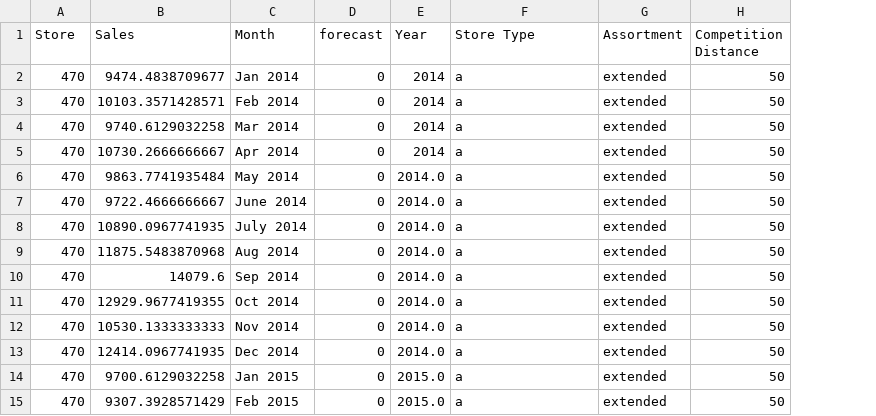
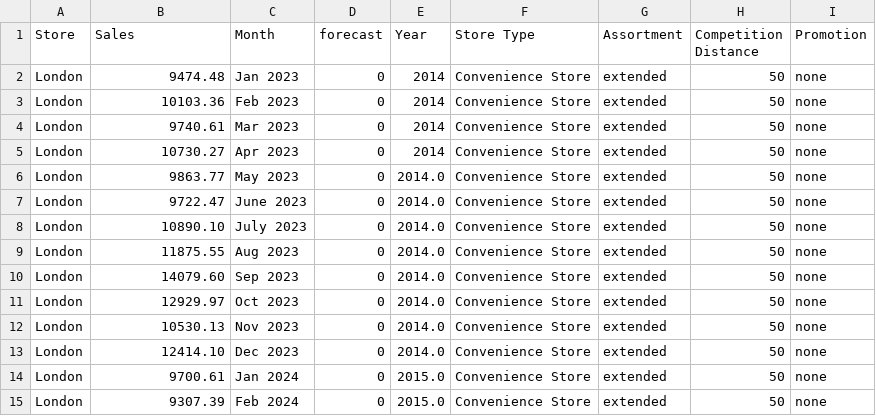
Before and after one commit to aroeder-ipri/XAI-im-Controlling, a CSV file: Frontend/fiktiv.csv, drawn as a sheet; only a part is shown; the diff covers the shown part only; the diff names each change by its address in the sheet, - before the commit and + after, or states it on an @@ line.

Commit message:
Update fiktiv.csv

```diff
--- a/Frontend/fiktiv.csv
+++ b/Frontend/fiktiv.csv
+column I (Promotion), rows 2-15: all none
-A2:A15 (Store): 470
+A2:A15 (Store): London
-B2 (Sales): 9474.4838709677
+B2 (Sales): 9474.48
-C2 (Month): Jan 2014
+C2 (Month): Jan 2023
-F2:F15 (Store Type): a
+F2:F15 (Store Type): Convenience Store
-B3 (Sales): 10103.3571428571
+B3 (Sales): 10103.36
-C3 (Month): Feb 2014
+C3 (Month): Feb 2023
-B4 (Sales): 9740.6129032258
+B4 (Sales): 9740.61
-C4 (Month): Mar 2014
+C4 (Month): Mar 2023
-B5 (Sales): 10730.2666666667
+B5 (Sales): 10730.27
-C5 (Month): Apr 2014
+C5 (Month): Apr 2023
-B6 (Sales): 9863.7741935484
+B6 (Sales): 9863.77
-C6 (Month): May 2014
+C6 (Month): May 2023
-B7 (Sales): 9722.4666666667
+B7 (Sales): 9722.47
-C7 (Month): June 2014
+C7 (Month): June 2023
-B8 (Sales): 10890.0967741935
+B8 (Sales): 10890.10
-C8 (Month): July 2014
+C8 (Month): July 2023
-B9 (Sales): 11875.5483870968
+B9 (Sales): 11875.55
-C9 (Month): Aug 2014
+C9 (Month): Aug 2023
-B10 (Sales): 14079.6
+B10 (Sales): 14079.60
-C10 (Month): Sep 2014
+C10 (Month): Sep 2023
-B11 (Sales): 12929.9677419355
+B11 (Sales): 12929.97
-C11 (Month): Oct 2014
+C11 (Month): Oct 2023
-B12 (Sales): 10530.1333333333
+B12 (Sales): 10530.13
-C12 (Month): Nov 2014
+C12 (Month): Nov 2023
-B13 (Sales): 12414.0967741935
+B13 (Sales): 12414.10
-C13 (Month): Dec 2014
+C13 (Month): Dec 2023
-B14 (Sales): 9700.6129032258
+B14 (Sales): 9700.61
-C14 (Month): Jan 2015
+C14 (Month): Jan 2024
-B15 (Sales): 9307.3928571429
+B15 (Sales): 9307.39
-C15 (Month): Feb 2015
+C15 (Month): Feb 2024
```
Also changed, not shown: 16 removed rows and 7 edited cells elsewhere in this file.
